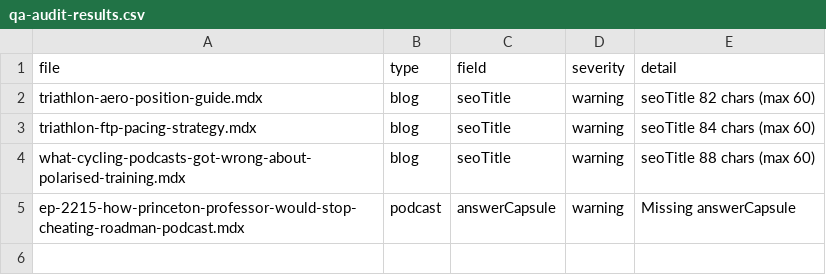
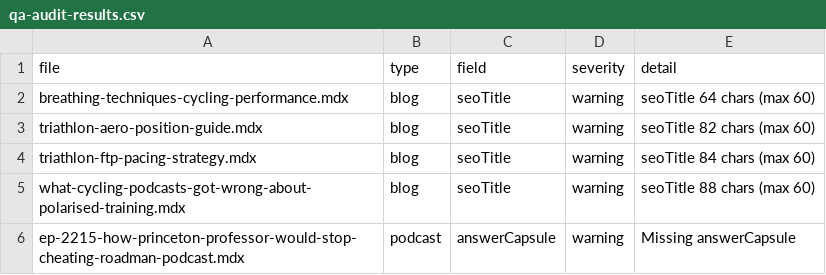
Before and after one commit to anhudawa/roadman-cycling-site, a CSV file: docs/seo/qa-audit-results.csv, drawn as a sheet.

```diff
--- a/docs/seo/qa-audit-results.csv
+++ b/docs/seo/qa-audit-results.csv
@@ -1,2 +1,3 @@
 file,type,field,severity,detail
+breathing-techniques-cycling-performance.mdx,blog,seoTitle,warning,"seoTitle 64 chars (max 60)"
 triathlon-aero-position-guide.mdx,blog,seoTitle,warning,"seoTitle 82 chars (max 60)"
```
Also changed, not shown: 1 other file.
